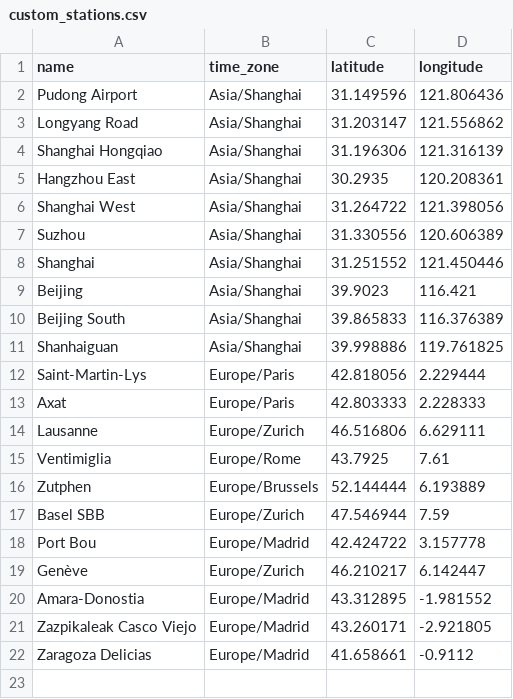
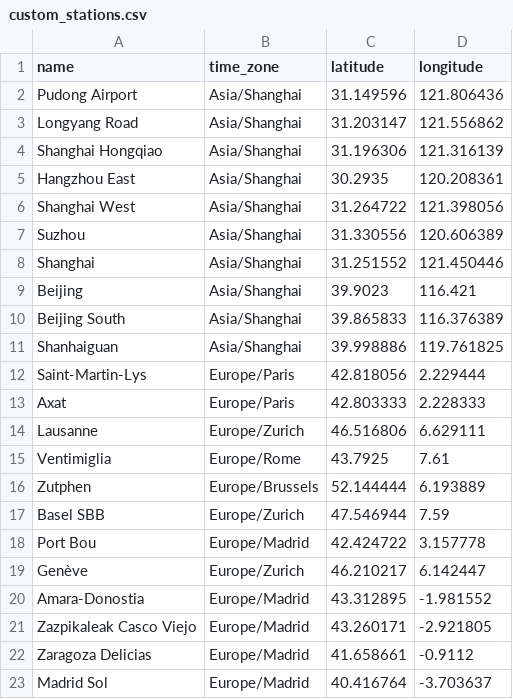
Before and after one commit to Nosudrum/train-stats, a CSV file: data/custom_stations.csv, drawn as a sheet; the diff names each change by its address in the sheet, - before the commit and + after, or states it on an @@ line.

Commit message:
Add Madrid Sol station to custom_stations.csv
Added a new station 'Madrid Sol' to the custom stations list.

```diff
--- a/data/custom_stations.csv
+++ b/data/custom_stations.csv
+row 23: Madrid Sol | Europe/Madrid | 40.416764 | -3.703637
```
